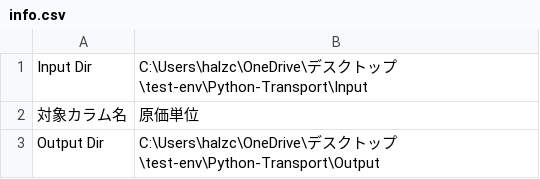
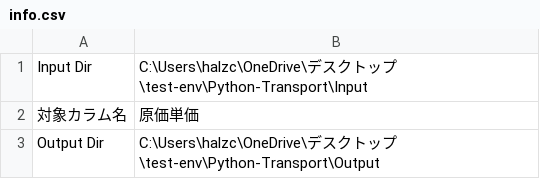
Before and after one commit to halchil/Python-Transport, a CSV file: info.csv, drawn as a sheet.

Commit message:
Update info.csv

```diff
--- a/info.csv
+++ b/info.csv
@@ -1,3 +1,3 @@
 Input Dir,C:\Users\halzc\OneDrive\デスクトップ\test-env\Python-Transport\Input
-対象カラム名,原価単位
+対象カラム名,原価単価
 Output Dir,C:\Users\halzc\OneDrive\デスクトップ\test-env\Python-Transport\Output
```
